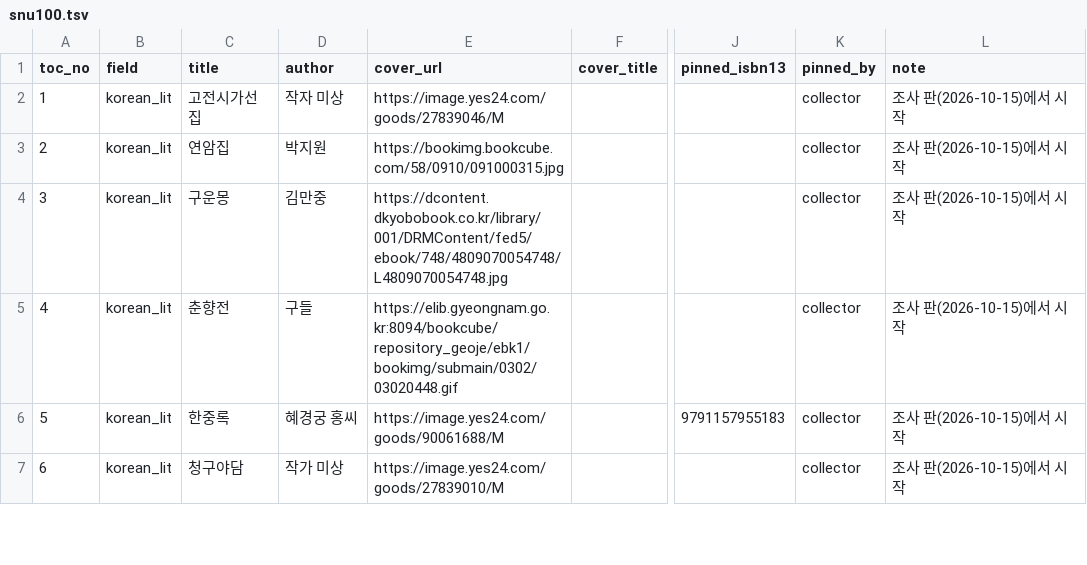
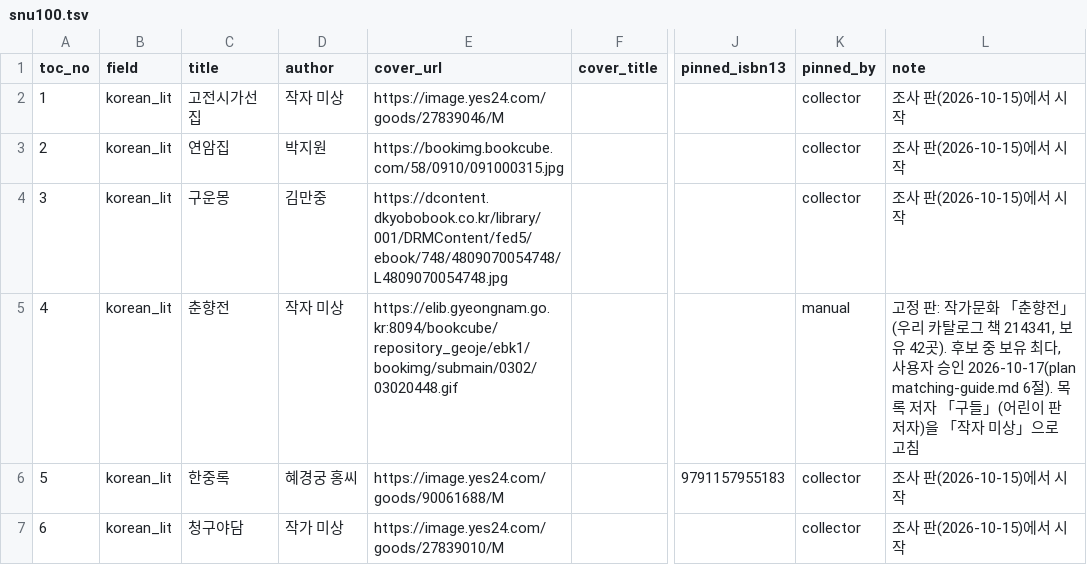
Before and after one commit to hodu-sketch/chaekcheck-dev, a TSV file: scripts/crawl/lists/snu100.tsv, drawn as a sheet; only a part is shown, gaps mark what is left out; the diff names each change by its address in the sheet, - before the commit and + after, or states it on an @@ line.

```diff
--- a/scripts/crawl/lists/snu100.tsv
+++ b/scripts/crawl/lists/snu100.tsv
-D5 (author): 구들
+D5 (author): 작자 미상
-K5 (pinned_by): collector
+K5 (pinned_by): manual
-L5 (note): 조사 판(2026-10-15)에서 시작
+L5 (note): 고정 판: 작가문화 「춘향전」(우리 카탈로그 책 214341, 보유 42곳). 후보 중 보유 최다, 사용자 승인 2026-10-17(plan matching-guide.md 6절). 목록 저자 「구들」(어린이 판 저자)을 「작자 미상」으로 고침
```
